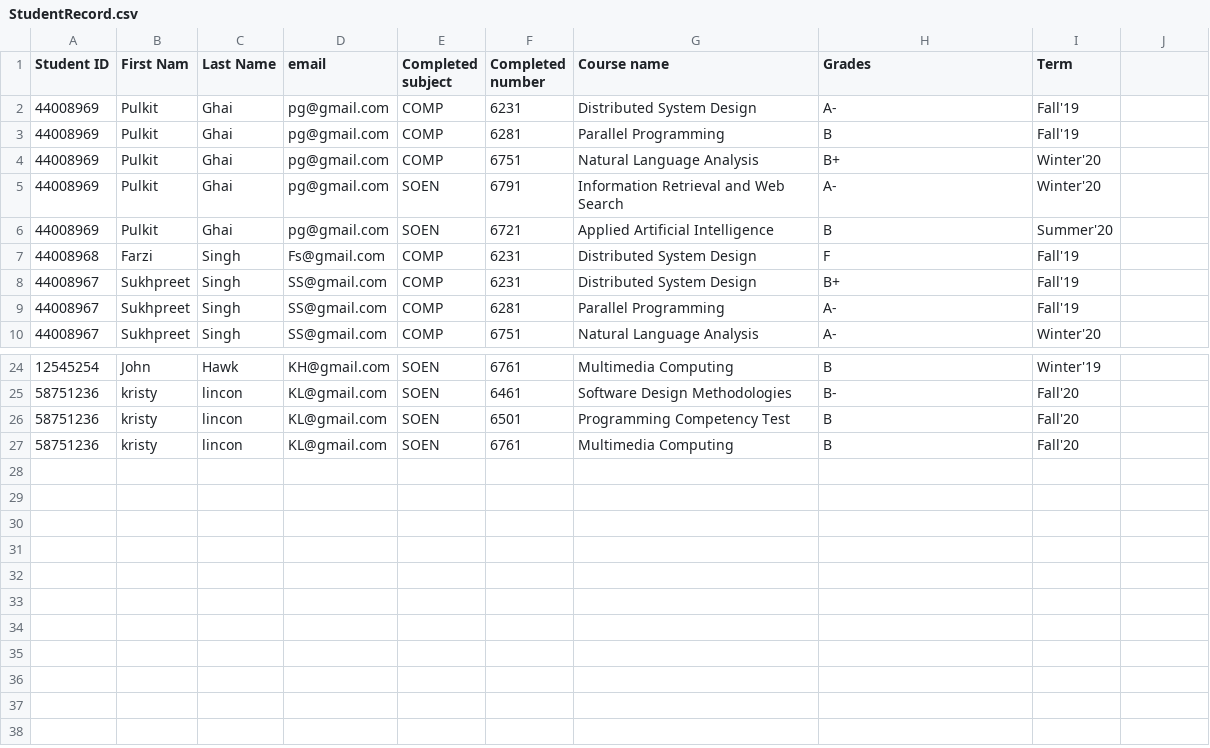
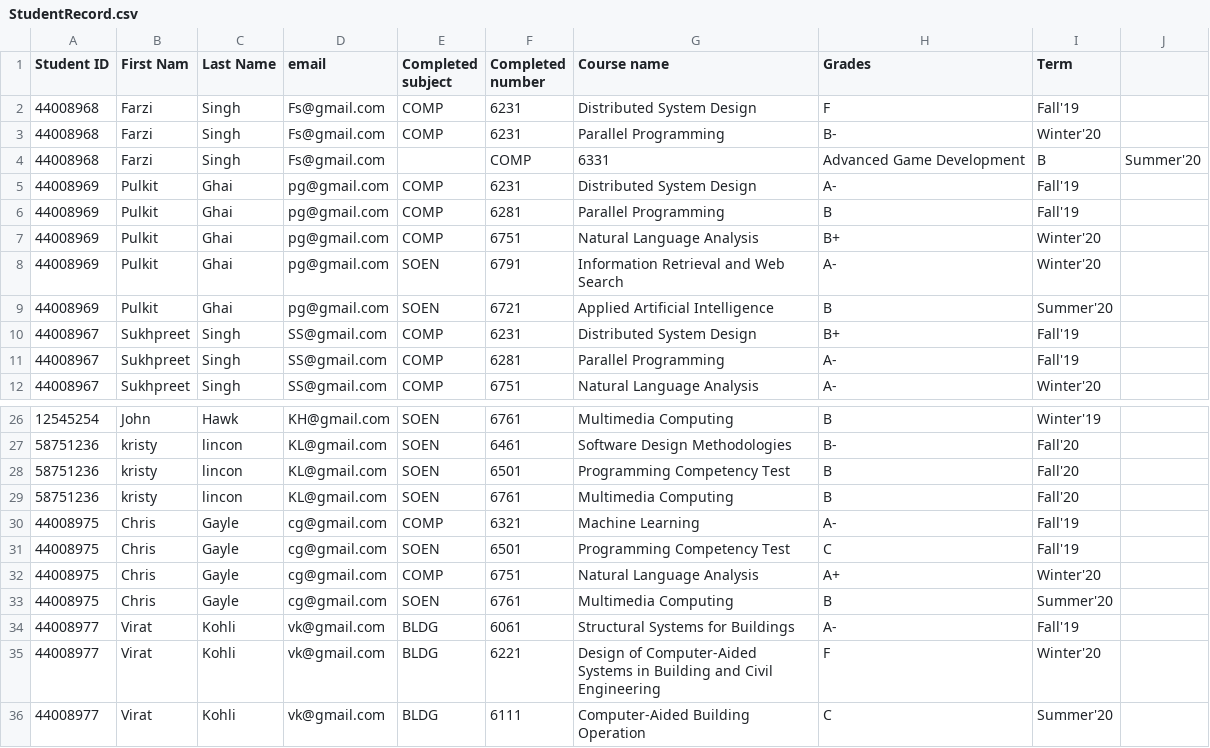
Before and after one commit to ssbDev27/6741_assign1, a CSV file: StudentRecord.csv, drawn as a sheet; only a part is shown, gaps mark what is left out.

Commit message:
Update StudentRecord.csv
10 student records

```diff
--- a/StudentRecord.csv
+++ b/StudentRecord.csv
@@ -1,2 +1,5 @@
 Student ID,First Nam,Last Name,email,Completed subject,Completed number,Course name,Grades,Term
+44008968,Farzi ,Singh,Fs@gmail.com,COMP,6231,Distributed System Design,F,Fall'19
+44008968,Farzi ,Singh,Fs@gmail.com,COMP,6231,Parallel Programming,B-,Winter'20
+44008968,Farzi ,Singh,Fs@gmail.com,,COMP,6331,Advanced Game Development ,B,Summer'20
 44008969,Pulkit ,Ghai,pg@gmail.com,COMP,6231,Distributed System Design,A-,Fall'19
@@ -6,3 +9,2 @@
 44008969,Pulkit ,Ghai,pg@gmail.com,SOEN,6721,Applied Artificial Intelligence ,B,Summer'20
-44008968,Farzi ,Singh,Fs@gmail.com,COMP,6231,Distributed System Design,F,Fall'19
 44008967,Sukhpreet,Singh,SS@gmail.com,COMP,6231,Distributed System Design,B+,Fall'19
@@ -27 +29,8 @@
 58751236,kristy,lincon,KL@gmail.com,SOEN,6761,Multimedia Computing,B,Fall'20
+44008975,Chris,Gayle,cg@gmail.com,COMP,6321,Machine Learning,A-,Fall'19
+44008975,Chris,Gayle,cg@gmail.com,SOEN,6501,Programming Competency Test,C,Fall'19
+44008975,Chris,Gayle,cg@gmail.com,COMP,6751,Natural Language Analysis,A+,Winter'20
+44008975,Chris,Gayle,cg@gmail.com,SOEN,6761,Multimedia Computing,B,Summer'20
+44008977,Virat,Kohli,vk@gmail.com,BLDG,6061,Structural Systems for Buildings,A-,Fall'19
+44008977,Virat,Kohli,vk@gmail.com,BLDG,6221,Design of Computer-Aided Systems in Building and Civil Engineering ,F,Winter'20
+44008977,Virat,Kohli,vk@gmail.com,BLDG,6111,Computer-Aided Building Operation,C,Summer'20
```
